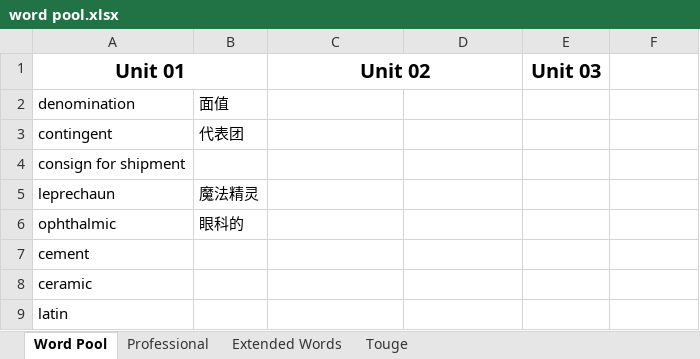
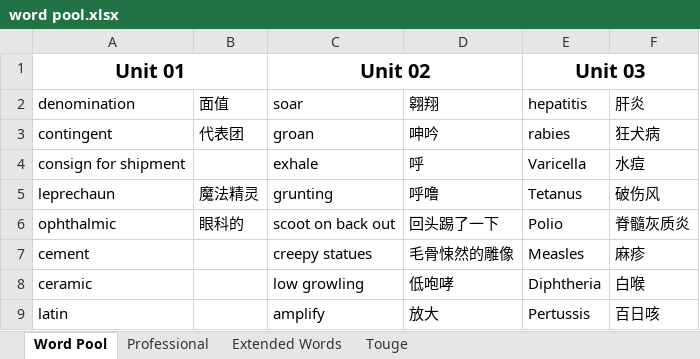
Before and after one commit to clown-0726/English-routinely-wordcards, an Excel workbook: MISC/word pool.xlsx, sheet Word Pool, drawn as a sheet; only a part is shown; values as stored, in another font and other column widths than the file's, no borders; the diff covers the shown part only; the diff names each change by its address in the sheet, - before the commit and + after, or states it on an @@ line.

Commit message:
Updated EXCEL file.

```diff
--- a/MISC/word pool.xlsx (sheet Word Pool)
+++ b/MISC/word pool.xlsx (sheet Word Pool)
+E1:F1 merged
-C2 (Unit 02): (empty)
+C2 (Unit 02): soar
-D2: (empty)
+D2: 翱翔
-E2 (Unit 03): (empty)
+E2 (Unit 03): hepatitis
-F2: (empty)
+F2: 肝炎
-C3 (Unit 02): (empty)
+C3 (Unit 02): groan
-D3: (empty)
+D3: 呻吟
-E3 (Unit 03): (empty)
+E3 (Unit 03): rabies
-F3: (empty)
+F3: 狂犬病
-C4 (Unit 02): (empty)
+C4 (Unit 02): exhale
-D4: (empty)
+D4: 呼
-E4 (Unit 03): (empty)
+E4 (Unit 03): Varicella
-F4: (empty)
+F4: 水痘
-C5 (Unit 02): (empty)
+C5 (Unit 02): grunting
-D5: (empty)
+D5: 呼噜
-E5 (Unit 03): (empty)
+E5 (Unit 03): Tetanus
-F5: (empty)
+F5: 破伤风
-C6 (Unit 02): (empty)
+C6 (Unit 02): scoot on back out
-D6: (empty)
+D6: 回头踢了一下
-E6 (Unit 03): (empty)
+E6 (Unit 03): Polio
-F6: (empty)
+F6: 脊髓灰质炎
-C7 (Unit 02): (empty)
+C7 (Unit 02): creepy statues
-D7: (empty)
+D7: 毛骨悚然的雕像
-E7 (Unit 03): (empty)
+E7 (Unit 03): Measles
-F7: (empty)
+F7: 麻疹
-C8 (Unit 02): (empty)
+C8 (Unit 02): low growling
-D8: (empty)
+D8: 低咆哮
-E8 (Unit 03): (empty)
+E8 (Unit 03): Diphtheria
-F8: (empty)
+F8: 白喉
-C9 (Unit 02): (empty)
+C9 (Unit 02): amplify
-D9: (empty)
+D9: 放大
-E9 (Unit 03): (empty)
+E9 (Unit 03): Pertussis
-F9: (empty)
+F9: 百日咳
```
Also changed, not shown: 30 added rows and 4 edited cells elsewhere in this sheet, sheet Extended Words, sheet Touge.
